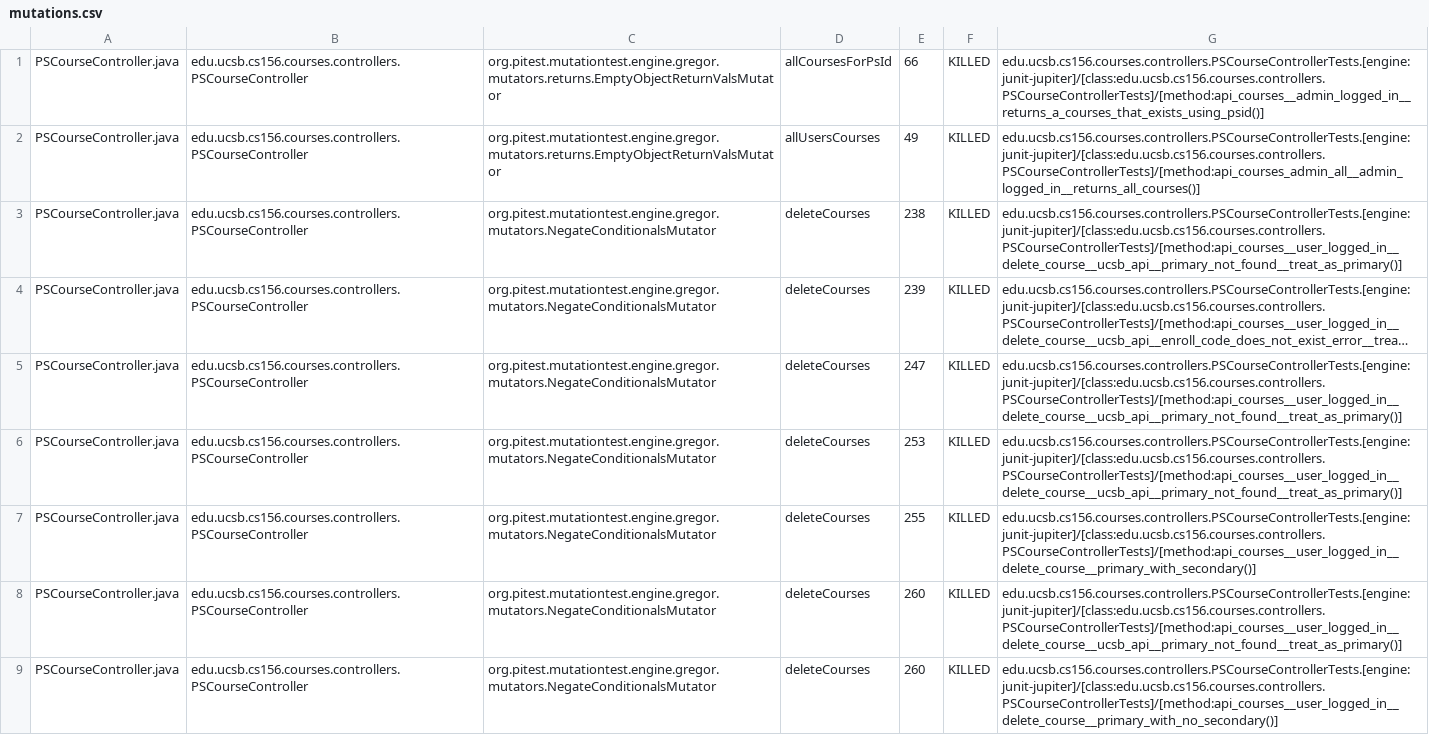
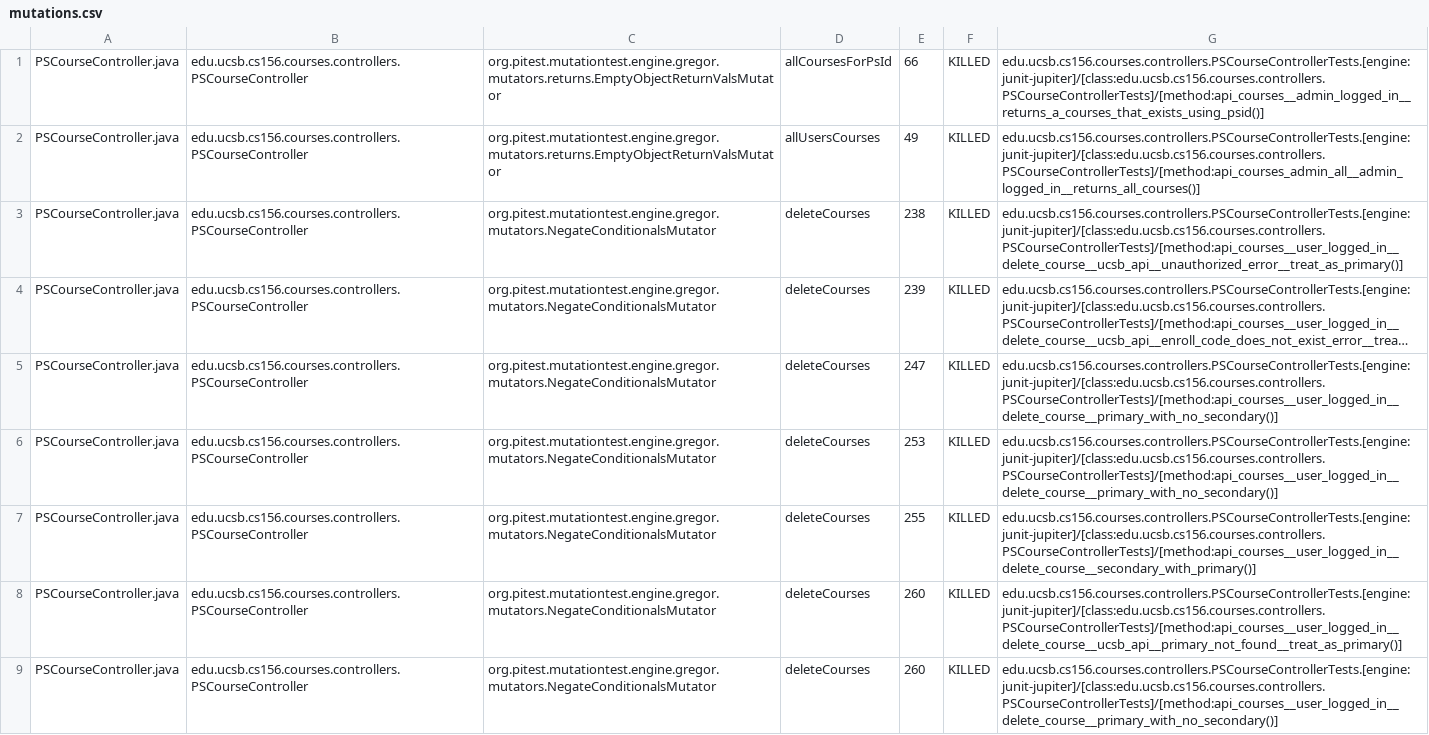
Before and after one commit to ucsb-cs156-s25/proj-courses-s25-03, a CSV file: prs/39/pitest/mutations.csv, drawn as a sheet; only a part is shown; long unchanged cells end in …; the diff covers the shown part only; the diff names each change by its address in the sheet, - before the commit and + after, or states it on an @@ line.

Commit message:
Deploying to gh-pages from @ ucsb-cs156-s25/proj-courses-s25-03@2ac9186f118aeec3fc7b0ec7c01edad3e4d56945 🚀

```diff
--- a/prs/39/pitest/mutations.csv
+++ b/prs/39/pitest/mutations.csv
-G3: edu.ucsb.cs156.courses.controllers.PSCourseControllerTests.[engine:junit-jupiter]/[class:edu.ucsb.cs156.courses.controllers.PSCourseControllerTests]/[method:api_courses__user_logged_in__delete_course__ucsb_api__primary_not_found__treat_as_primary()]
+G3: edu.ucsb.cs156.courses.controllers.PSCourseControllerTests.[engine:junit-jupiter]/[class:edu.ucsb.cs156.courses.controllers.PSCourseControllerTests]/[method:api_courses__user_logged_in__delete_course__ucsb_api__unauthorized_error__treat_as_primary()]
-G5:G6: edu.ucsb.cs156.courses.controllers.PSCourseControllerTests.[engine:junit-jupiter]/[class:edu.ucsb.cs156.courses.controllers.PSCourseControllerTests]/[method:api_courses__user_logged_in__delete_course__ucsb_api__primary_not_found__treat_as_primary()]
+G5:G6: edu.ucsb.cs156.courses.controllers.PSCourseControllerTests.[engine:junit-jupiter]/[class:edu.ucsb.cs156.courses.controllers.PSCourseControllerTests]/[method:api_courses__user_logged_in__delete_course__primary_with_no_secondary()]
-G7: edu.ucsb.cs156.courses.controllers.PSCourseControllerTests.[engine:junit-jupiter]/[class:edu.ucsb.cs156.courses.controllers.PSCourseControllerTests]/[method:api_courses__user_logged_in__delete_course__primary_with_secondary()]
+G7: edu.ucsb.cs156.courses.controllers.PSCourseControllerTests.[engine:junit-jupiter]/[class:edu.ucsb.cs156.courses.controllers.PSCourseControllerTests]/[method:api_courses__user_logged_in__delete_course__secondary_with_primary()]
```
Also changed, not shown: 41 edited cells elsewhere in this file, 49 other files.
